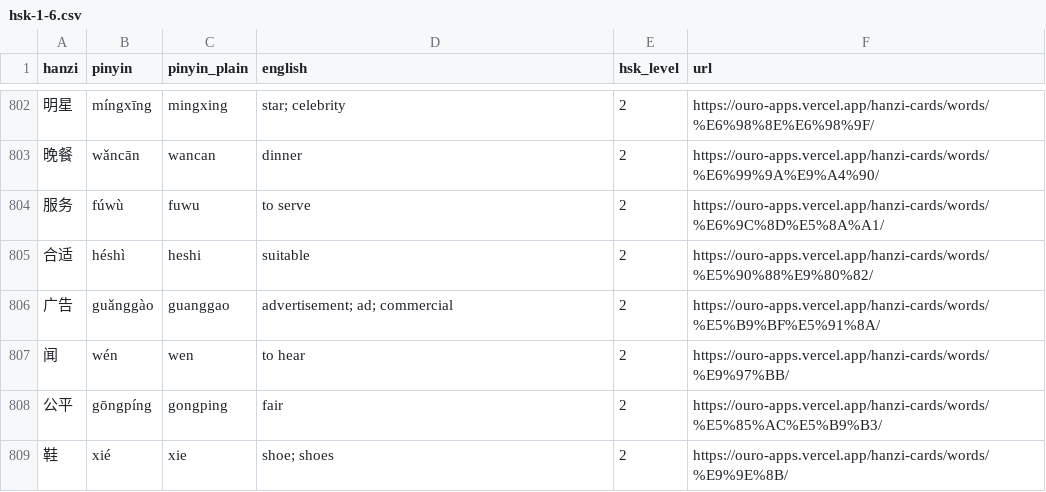
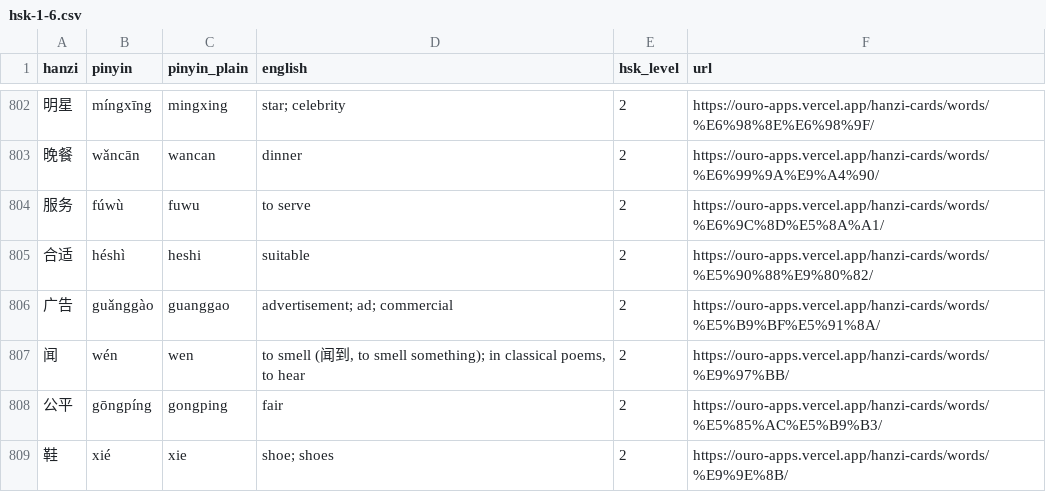
Before and after one commit to astrojams1/hsk-word-lists, a CSV file: csv/hsk-1-6.csv, drawn as a sheet; only a part is shown, gaps mark what is left out.

```diff
--- a/csv/hsk-1-6.csv
+++ b/csv/hsk-1-6.csv
@@ -806,3 +806,3 @@ hanzi,pinyin,pinyin_plain,english,hsk_level,url
 广告,guǎnggào,guanggao,advertisement; ad; commercial,2,https://ouro-apps.vercel.app/hanzi-cards/words/%E5%B9%BF%E5%91%8A/
-闻,wén,wen,to hear,2,https://ouro-apps.vercel.app/hanzi-cards/words/%E9%97%BB/
+闻,wén,wen,"to smell (闻到, to smell something); in classical poems, to hear",2,https://ouro-apps.vercel.app/hanzi-cards/words/%E9%97%BB/
 公平,gōngpíng,gongping,fair,2,https://ouro-apps.vercel.app/hanzi-cards/words/%E5%85%AC%E5%B9%B3/
```
Also changed, not shown: csv/hsk-2.csv, 2 other files.
